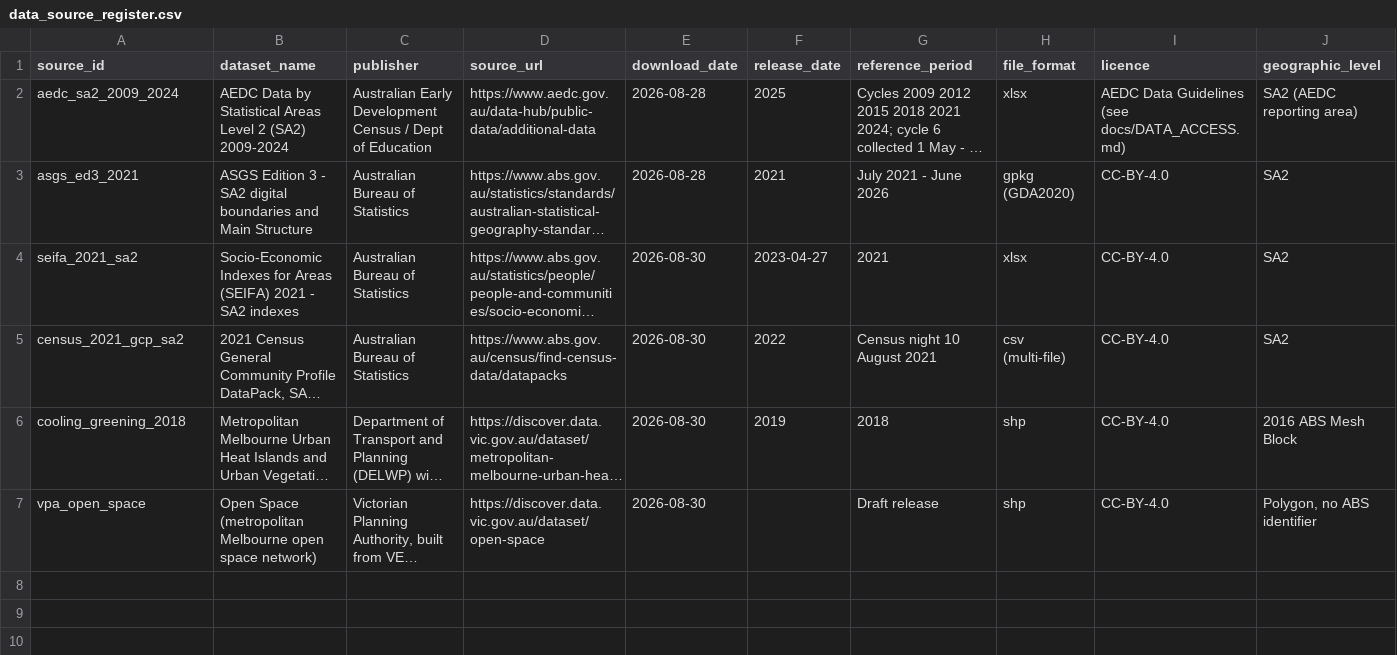
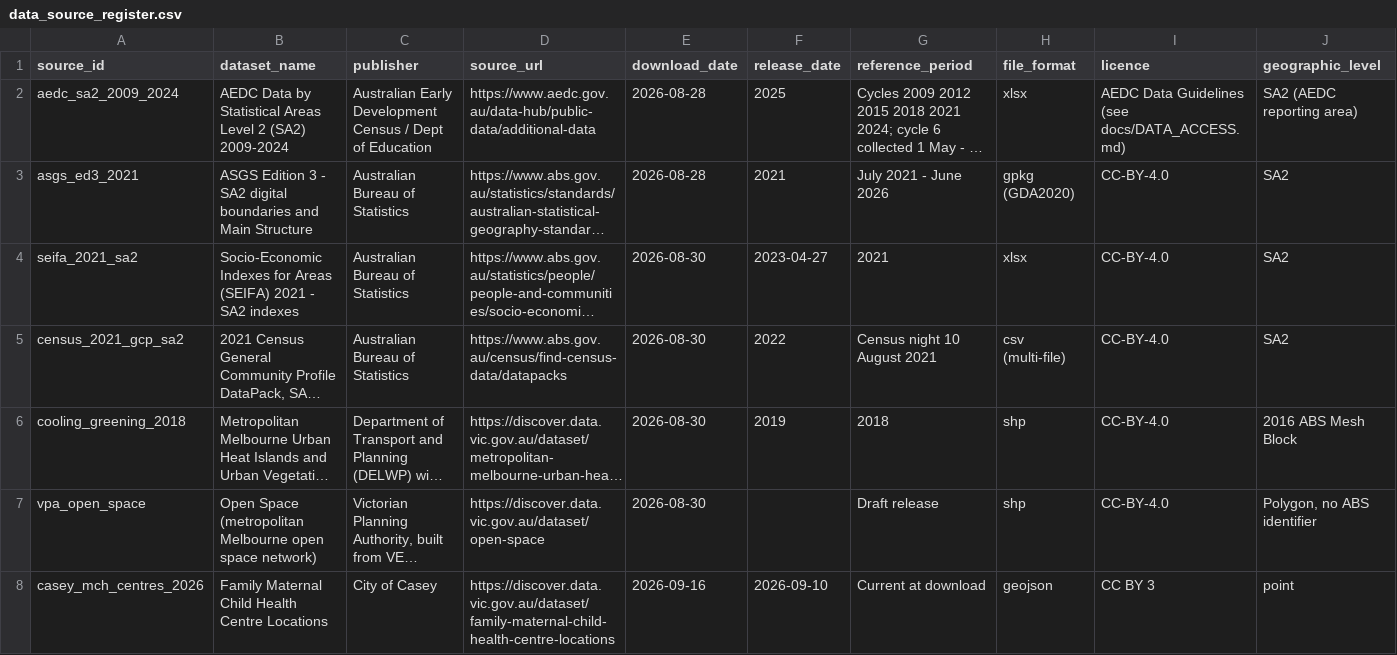
Before and after one commit to GavinZhangKC/KinderPrint, a CSV file: datascience/config/data_source_register.csv, drawn as a sheet; only a part is shown; long unchanged cells end in …; rows hold the shown columns only; the diff names each change by its address in the sheet, - before the commit and + after, or states it on an @@ line.

Commit message:
feat(data): ingest Casey maternal child health centres

```diff
--- a/datascience/config/data_source_register.csv
+++ b/datascience/config/data_source_register.csv
+row 8: casey_mch_centres_2026 | Family Maternal Child Health Centre Locations | City of Casey | https://discover.data.vic.gov.au/dataset/family-maternal-child-health-centre-locations | 2026-09-16 | 2026-09-10 | Current at download | geojson | CC BY 3 | point
```
Also changed, not shown: 4 other files.
